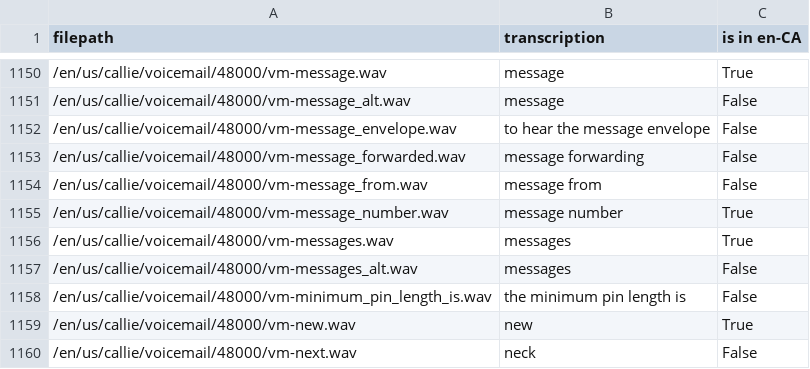
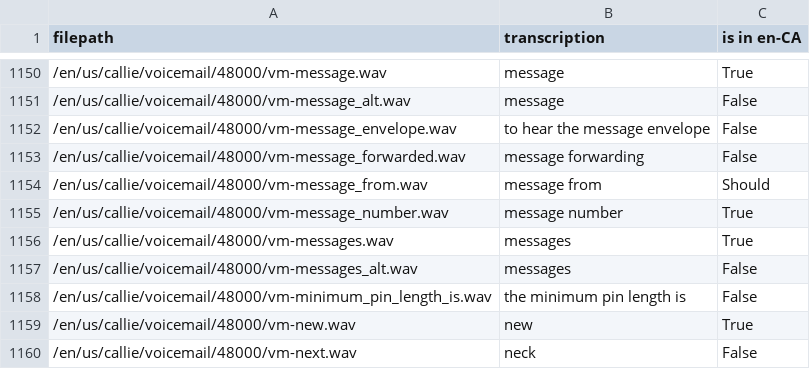
Before and after one commit to racitup/freeswitch-sounds-en-gb-richard, a CSV file: tools/freeswitch-sounds-en-us-callie-48000-1.0.52.csv, drawn as a sheet; only a part is shown, gaps mark what is left out.

```diff
--- a/tools/freeswitch-sounds-en-us-callie-48000-1.0.52.csv
+++ b/tools/freeswitch-sounds-en-us-callie-48000-1.0.52.csv
@@ -1153,3 +1153,3 @@ filepath,transcription,is in en-CA
 /en/us/callie/voicemail/48000/vm-message_forwarded.wav,message forwarding,False
-/en/us/callie/voicemail/48000/vm-message_from.wav,message from,False
+/en/us/callie/voicemail/48000/vm-message_from.wav,message from,Should
 /en/us/callie/voicemail/48000/vm-message_number.wav,message number,True
```
Also changed, not shown: 1 other file.
